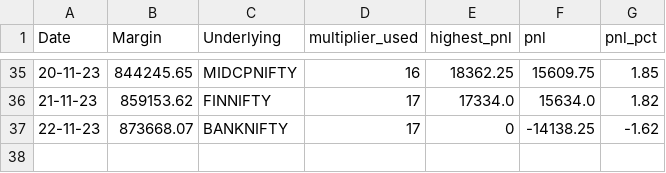
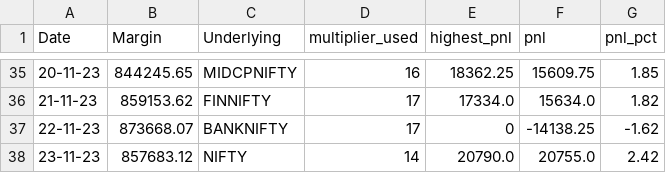
Before and after one commit to sk18sept/margin, a CSV file: margin_algo_shoonya.csv, drawn as a sheet; only a part is shown, gaps mark what is left out; the diff names each change by its address in the sheet, - before the commit and + after, or states it on an @@ line.

```diff
--- a/margin_algo_shoonya.csv
+++ b/margin_algo_shoonya.csv
+row 38: 23-11-23 | 857683.12 | NIFTY | 14 | 20790.0 | 20755.0 | 2.42
```
Also changed, not shown: 1 other file.
